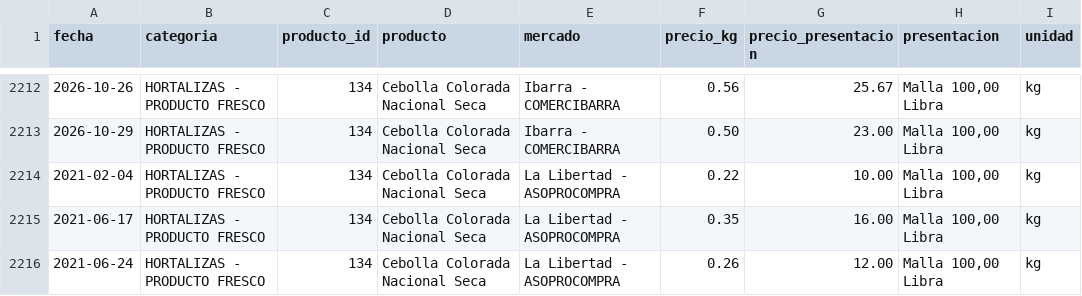
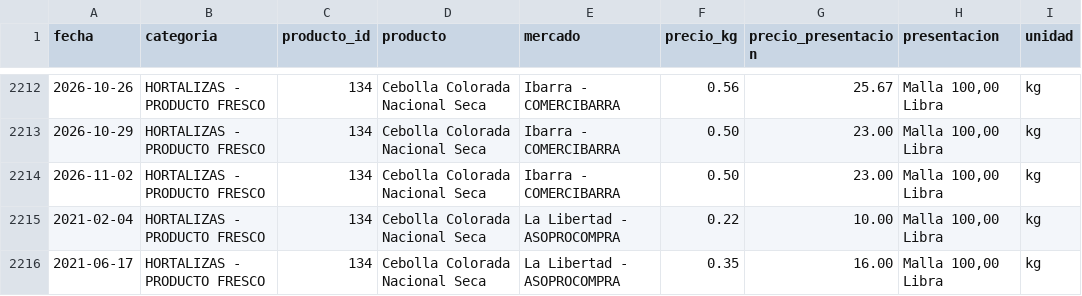
Before and after one commit to alexeperez/precios-agro-ecuador, a CSV file: datos/historico/productos/134_cebolla_colorada_nacional_seca.csv, drawn as a sheet; only a part is shown, gaps mark what is left out; the shorter side is filled out with more unchanged rows.

```diff
--- a/datos/historico/productos/134_cebolla_colorada_nacional_seca.csv
+++ b/datos/historico/productos/134_cebolla_colorada_nacional_seca.csv
@@ -2213,2 +2213,3 @@
 2026-10-29,HORTALIZAS - PRODUCTO FRESCO,134,Cebolla Colorada Nacional Seca,Ibarra - COMERCIBARRA,0.50,23.00,"Malla 100,00 Libra",kg
+2026-11-02,HORTALIZAS - PRODUCTO FRESCO,134,Cebolla Colorada Nacional Seca,Ibarra - COMERCIBARRA,0.50,23.00,"Malla 100,00 Libra",kg
 2021-02-04,HORTALIZAS - PRODUCTO FRESCO,134,Cebolla Colorada Nacional Seca,La Libertad - ASOPROCOMPRA,0.22,10.00,"Malla 100,00 Libra",kg
```
Also changed, not shown: datos/historico/productos/130_tomate_rinon_de_invernadero.csv, datos/historico/productos/135_cebolla_perla_nacional_seca.csv, 10 other files.
